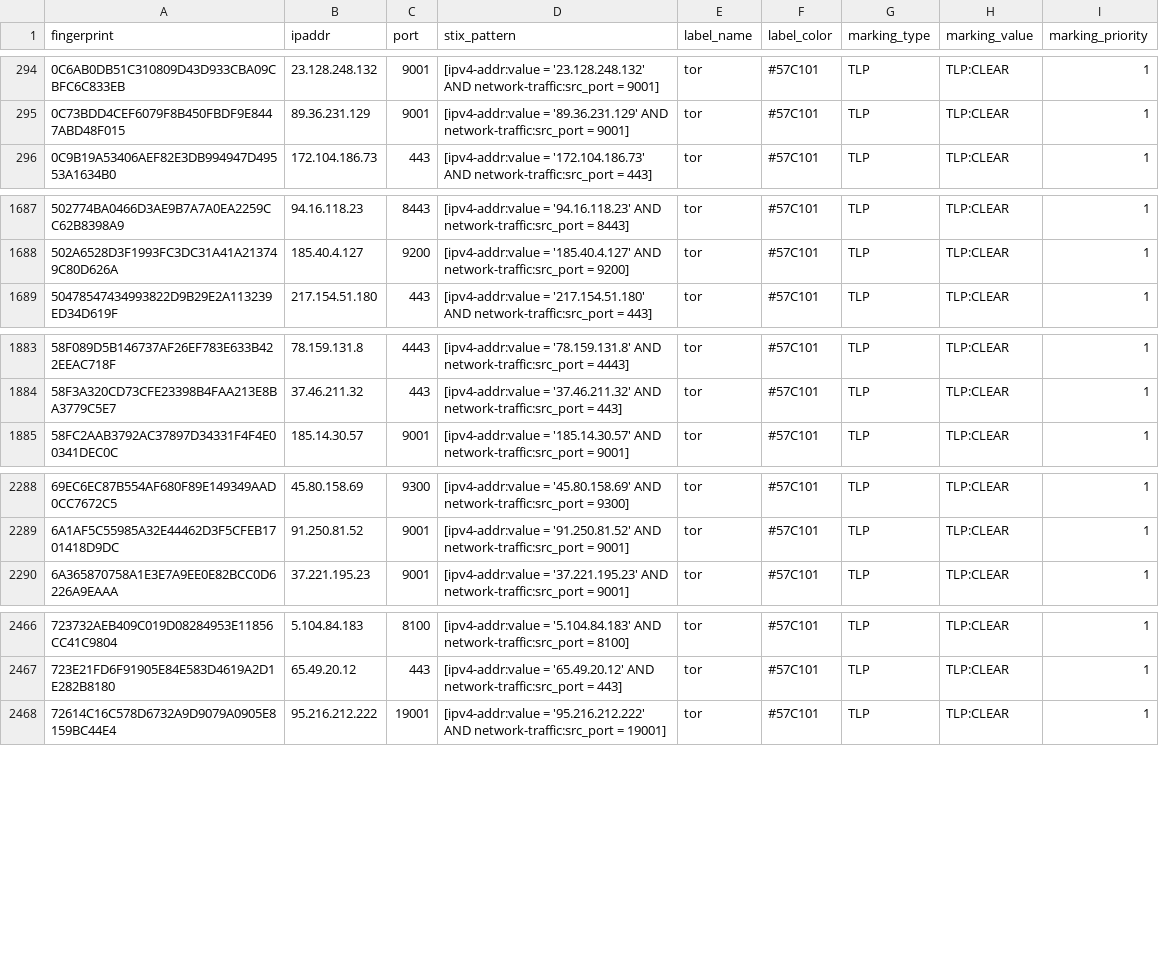
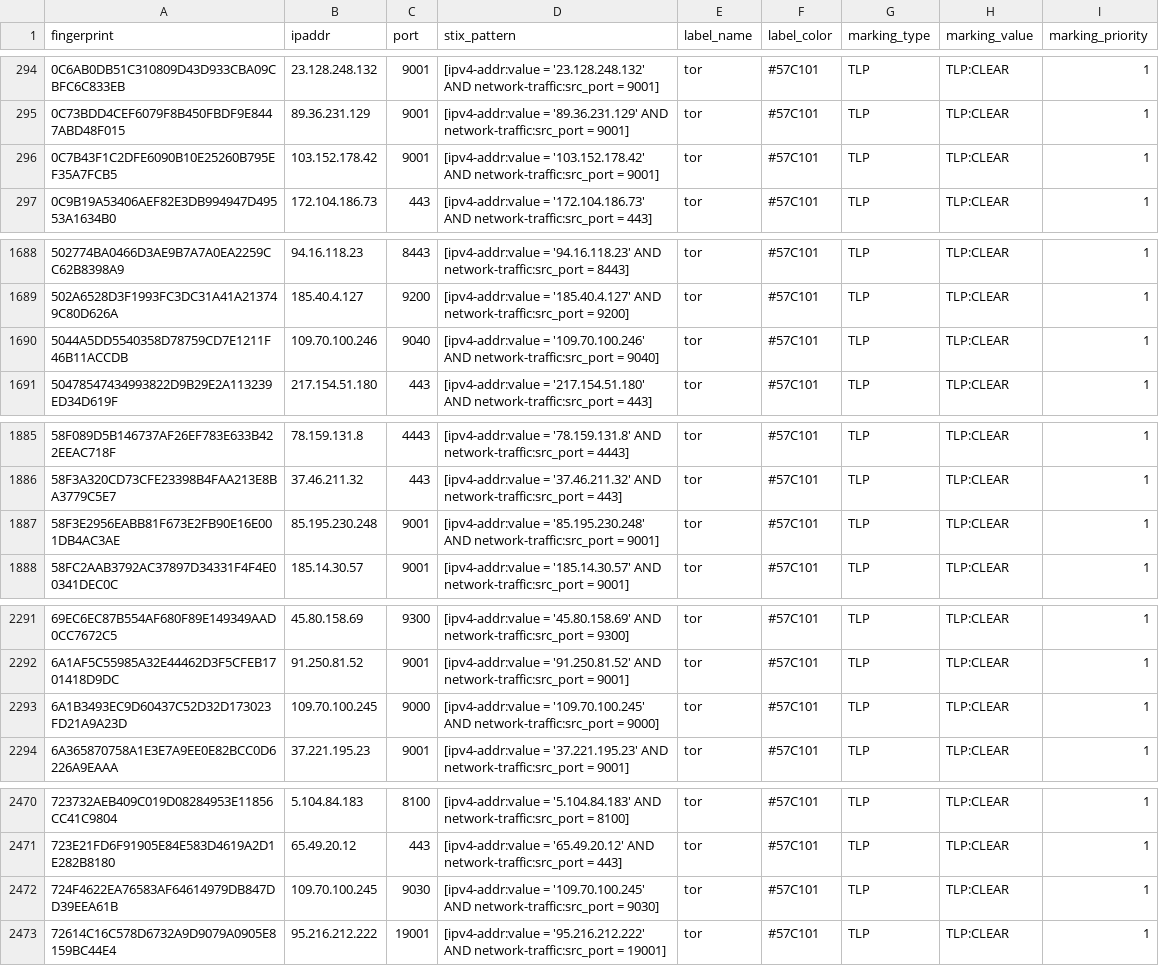
Before and after one commit to DreadFog/tor_csv_feed_opencti, a CSV file: latest.guards_v4.csv, drawn as a sheet; only a part is shown, gaps mark what is left out; the diff covers the shown part only; the diff names each change by its address in the sheet, - before the commit and + after, or states it on an @@ line.

```diff
--- a/latest.guards_v4.csv
+++ b/latest.guards_v4.csv
+row 296: 0C7B43F1C2DFE6090B10E25260B795EF35A7FCB5 | 103.152.178.42 | 9001 | [ipv4-addr:value = '103.152.178.42' AND network-traffic:src_port = 9001] | tor | #57C101 | TLP | TLP:CLEAR | 1
+row 1690: 5044A5DD5540358D78759CD7E1211F46B11ACCDB | 109.70.100.246 | 9040 | [ipv4-addr:value = '109.70.100.246' AND network-traffic:src_port = 9040] | tor | #57C101 | TLP | TLP:CLEAR | 1
+row 1887: 58F3E2956EABB81F673E2FB90E16E001DB4AC3AE | 85.195.230.248 | 9001 | [ipv4-addr:value = '85.195.230.248' AND network-traffic:src_port = 9001] | tor | #57C101 | TLP | TLP:CLEAR | 1
+row 2293: 6A1B3493EC9D60437C52D32D173023FD21A9A23D | 109.70.100.245 | 9000 | [ipv4-addr:value = '109.70.100.245' AND network-traffic:src_port = 9000] | tor | #57C101 | TLP | TLP:CLEAR | 1
+row 2472: 724F4622EA76583AF64614979DB847DD39EEA61B | 109.70.100.245 | 9030 | [ipv4-addr:value = '109.70.100.245' AND network-traffic:src_port = 9030] | tor | #57C101 | TLP | TLP:CLEAR | 1
```
Also changed, not shown: 10 added rows and 3 removed rows elsewhere in this file, latest.all_v6.csv, latest.exits_v4.csv, 3 other files.
